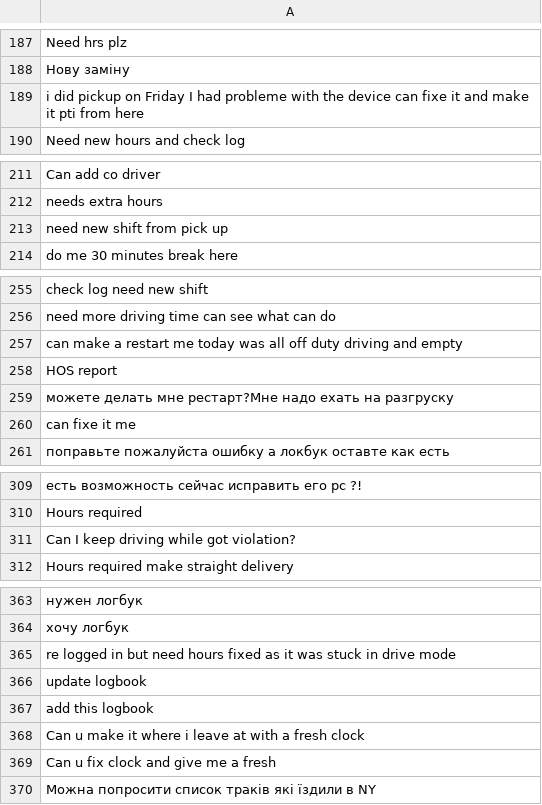
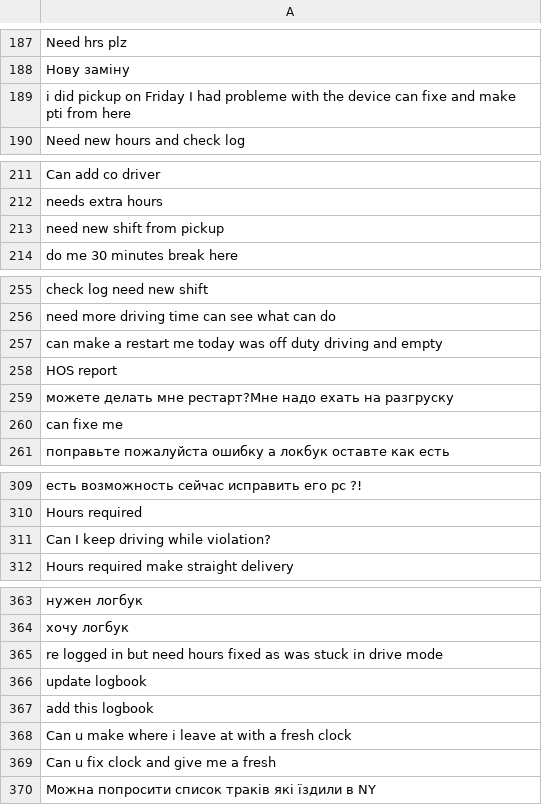
Before and after one commit to NewJong/queue_tg_bot, a CSV file: data.csv, drawn as a sheet; only a part is shown, gaps mark what is left out; the diff covers the shown part only; the diff names each change by its address in the sheet, - before the commit and + after, or states it on an @@ line.

Commit message:
dataset fixed

```diff
--- a/data.csv
+++ b/data.csv
-A189: …can fixe it and make it pti from…
+A189: …can fixe and make pti from…
-A213: need new shift from pick up
+A213: need new shift from pickup
-A257: …today was all off duty…
+A257: …today was off duty…
-A260: can fixe it me
+A260: can fixe me
-A311: Can I keep driving while got violation?
+A311: Can I keep driving while violation?
-A365: …fixed as it was stuck…
+A365: …fixed as was stuck…
-A368: …u make it where i…
+A368: …u make where i…
```
Also changed, not shown: 3 edited cells elsewhere in this file, 1 other file.
